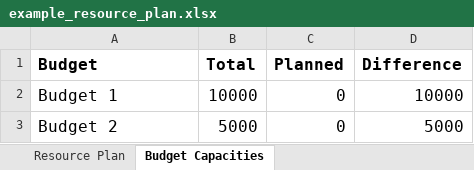
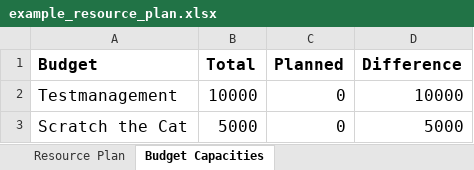
Before and after one commit to adessoSE/budgeteer, an Excel workbook: budgeteer-resourceplan-importer/src/main/resources/example_resource_plan.xlsx, sheet Budget Capacities, drawn as a sheet; values as stored, in another font and other column widths than the file's, no borders; the diff names each change by its address in the sheet, - before the commit and + after, or states it on an @@ line.

```diff
--- a/budgeteer-resourceplan-importer/src/main/resources/example_resource_plan.xlsx (sheet Budget Capacities)
+++ b/budgeteer-resourceplan-importer/src/main/resources/example_resource_plan.xlsx (sheet Budget Capacities)
-A2 (Budget): Budget 1
+A2 (Budget): Testmanagement
-A3 (Budget): Budget 2
+A3 (Budget): Scratch the Cat
```
Also changed, not shown: sheet Resource Plan, formulas that keep their value, 1 other file.
